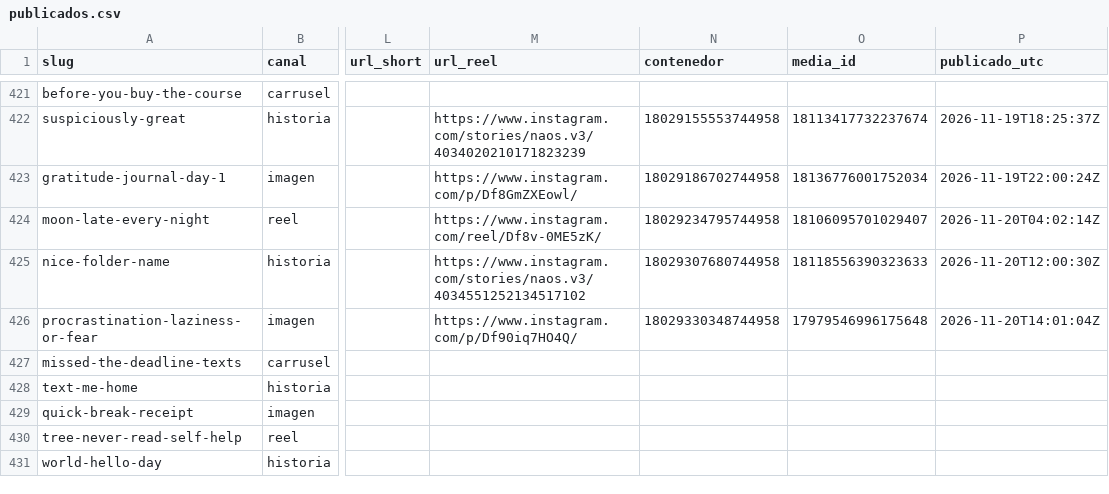
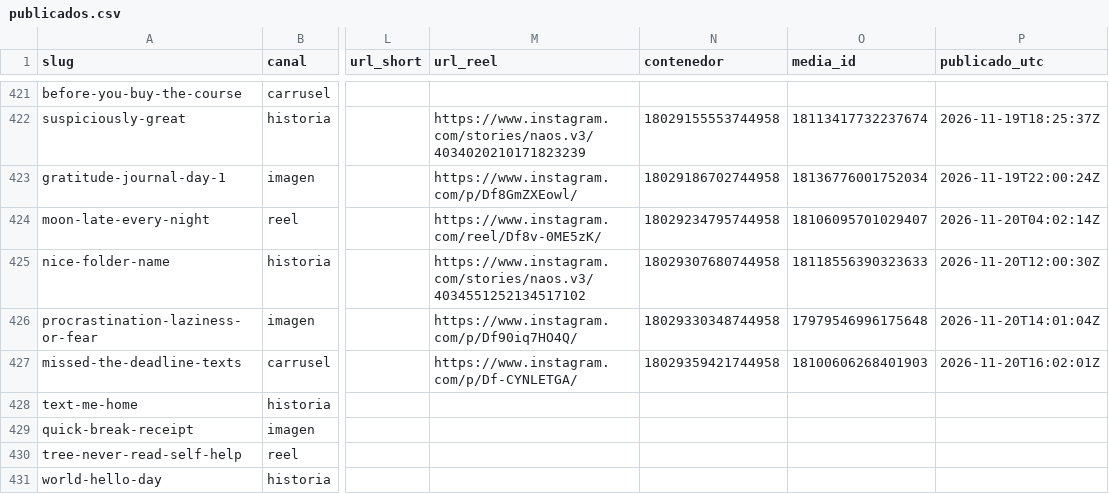
Before and after one commit to hardlypythonnmr/cpe-engine, a CSV file: earn/naos/motor/instagram/publicados.csv, drawn as a sheet; only a part is shown, gaps mark what is left out; the diff names each change by its address in the sheet, - before the commit and + after, or states it on an @@ line.

Commit message:
naos: Reel de missed-the-deadline-texts (naos-reel)

```diff
--- a/earn/naos/motor/instagram/publicados.csv
+++ b/earn/naos/motor/instagram/publicados.csv
-M427 (url_reel): (empty)
+M427 (url_reel): https://www.instagram.com/p/Df-CYNLETGA/
-N427 (contenedor): (empty)
+N427 (contenedor): 18029359421744958
-O427 (media_id): (empty)
+O427 (media_id): 18100606268401903
-P427 (publicado_utc): (empty)
+P427 (publicado_utc): 2026-11-20T16:02:01Z
```
Also changed, not shown: 1 other file.
